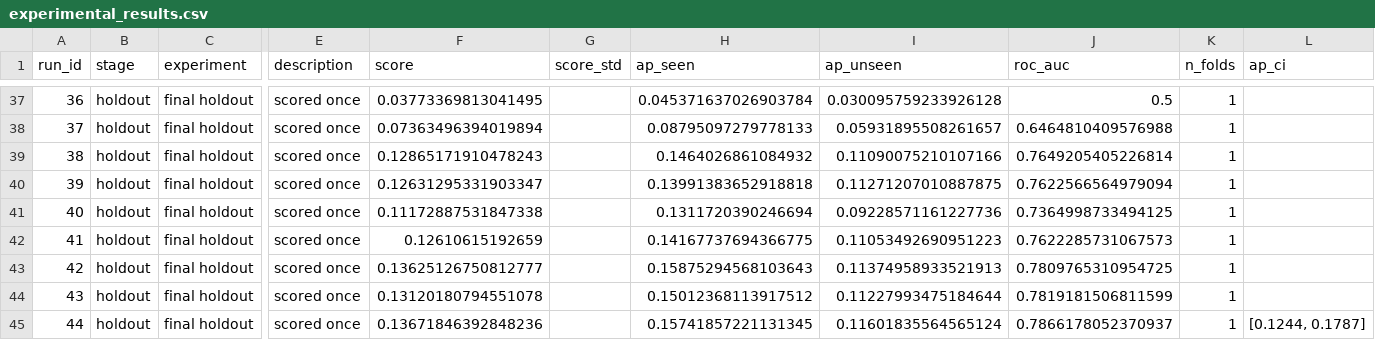
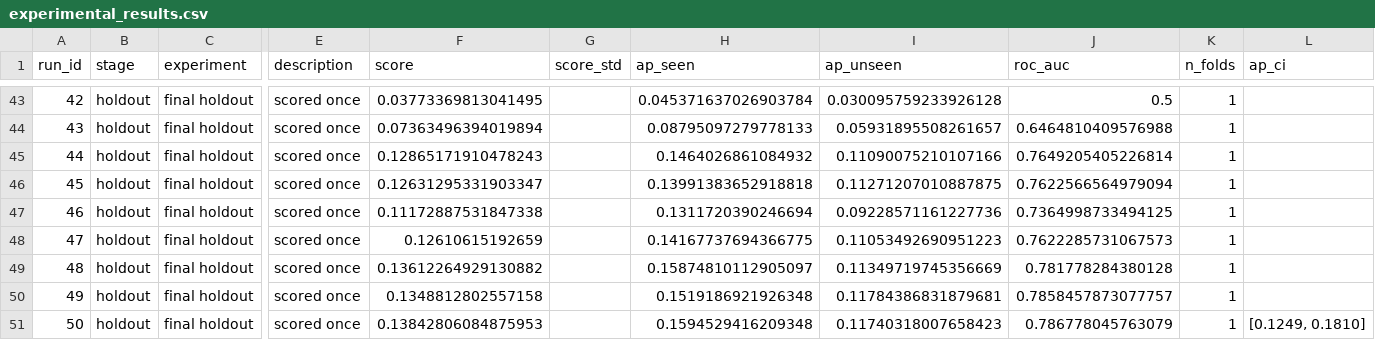
Before and after one commit to aaryan-bahri/iml-midsem-project, a CSV file: experimental_results.csv, drawn as a sheet; only a part is shown, gaps mark what is left out; addresses are those after the commit; the diff covers the shown part only; the diff names each change by its address in the sheet, - before the commit and + after, or states it on an @@ line.

```diff
--- a/experimental_results.csv
+++ b/experimental_results.csv
@@ column A (run_id) renumbered from row 40 down @@
-F49 (score): 0.13625126750812777
+F49 (score): 0.13612264929130882
-H49 (ap_seen): 0.15875294568103643
+H49 (ap_seen): 0.15874810112905097
-I49 (ap_unseen): 0.11374958933521913
+I49 (ap_unseen): 0.11349719745356669
-J49 (roc_auc): 0.7809765310954725
+J49 (roc_auc): 0.781778284380128
-F50 (score): 0.13120180794551078
+F50 (score): 0.1348812802557158
-H50 (ap_seen): 0.15012368113917512
+H50 (ap_seen): 0.1519186921926348
-I50 (ap_unseen): 0.11227993475184644
+I50 (ap_unseen): 0.11784386831879681
-J50 (roc_auc): 0.7819181506811599
+J50 (roc_auc): 0.7858457873077757
-F51 (score): 0.13671846392848236
+F51 (score): 0.13842806084875953
-H51 (ap_seen): 0.15741857221131345
+H51 (ap_seen): 0.1594529416209348
-I51 (ap_unseen): 0.11601835564565124
+I51 (ap_unseen): 0.11740318007658423
-J51 (roc_auc): 0.7866178052370937
+J51 (roc_auc): 0.786778045763079
-L51 (ap_ci): [0.1244, 0.1787]
+L51 (ap_ci): [0.1249, 0.1810]
```
Also changed, not shown: 7 added rows, 1 removed row and 14 edited cells elsewhere in this file, submission.csv, 1 other file.
